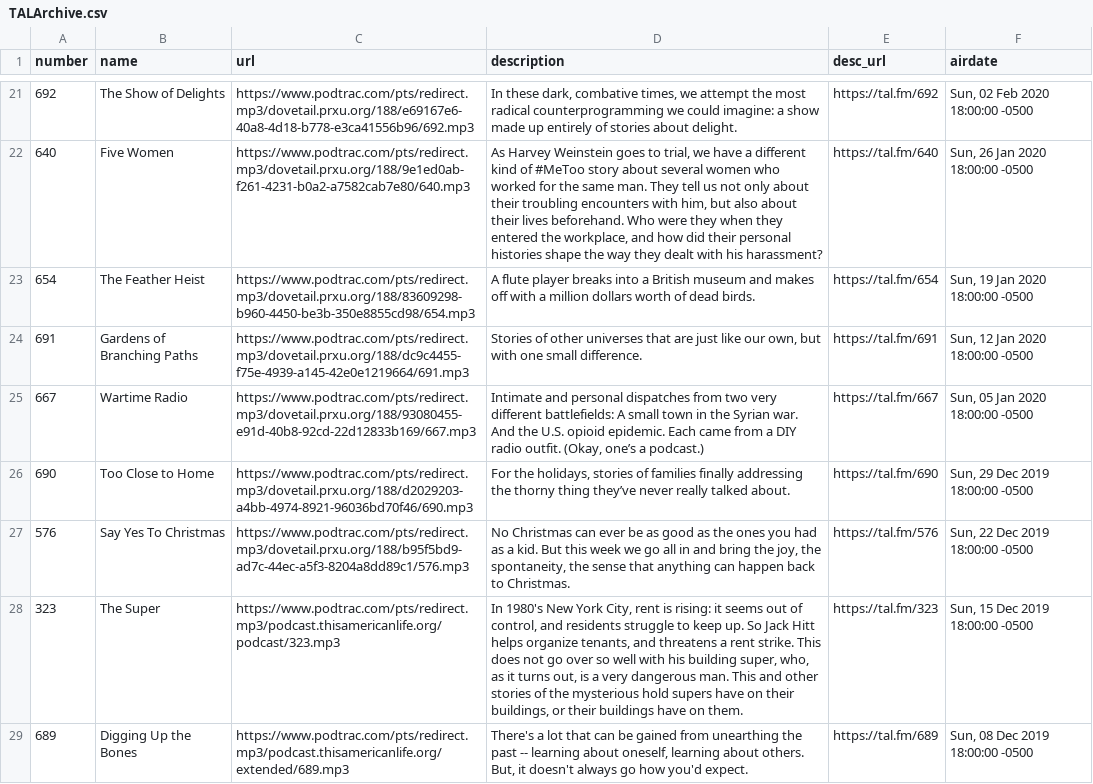
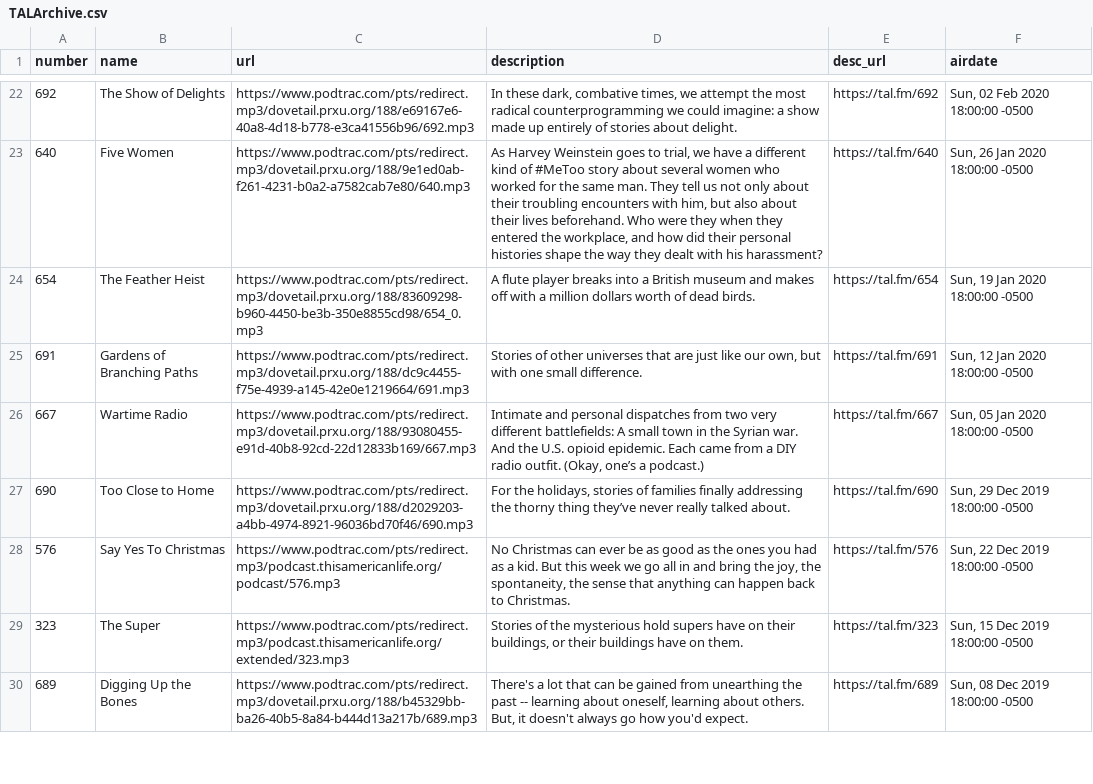
Before and after one commit to dcadata/this-american-life-archive, a CSV file: TALArchive.csv, drawn as a sheet; only a part is shown, gaps mark what is left out; the diff covers the shown part only.

```diff
--- a/TALArchive.csv
+++ b/TALArchive.csv
@@ -22,3 +23,3 @@ number,name,url,description,desc_url,airdate
 640,Five Women,https://www.podtrac.com/pts/redirect.mp3/dovetail.prxu.org/188/9e1ed0ab-f261-4231-b0a2-a7582cab7e80/640.mp3,"As Harvey Weinstein goes to trial, we have a different kind of #MeToo story about several women who worked for the same man. They tell us not only about their troubling encounters with him, but also about their lives beforehand. Who were they when they entered the workplace, and how did their personal histories shape the way they dealt with his harassment?",https://tal.fm/640,"Sun, 26 Jan 2020 18:00:00 -0500"
-654,The Feather Heist,https://www.podtrac.com/pts/redirect.mp3/dovetail.prxu.org/188/83609298-b960-4450-be3b-350e8855cd98/654.mp3,A flute player breaks into a British museum and makes off with a million dollars worth of dead birds.,https://tal.fm/654,"Sun, 19 Jan 2020 18:00:00 -0500"
+654,The Feather Heist,https://www.podtrac.com/pts/redirect.mp3/dovetail.prxu.org/188/83609298-b960-4450-be3b-350e8855cd98/654_0.mp3,A flute player breaks into a British museum and makes off with a million dollars worth of dead birds.,https://tal.fm/654,"Sun, 19 Jan 2020 18:00:00 -0500"
 691,Gardens of Branching Paths,https://www.podtrac.com/pts/redirect.mp3/dovetail.prxu.org/188/dc9c4455-f75e-4939-a145-42e0e1219664/691.mp3,"Stories of other universes that are just like our own, but with one small difference.",https://tal.fm/691,"Sun, 12 Jan 2020 18:00:00 -0500"
@@ -26,4 +27,4 @@ number,name,url,description,desc_url,airdate
 690,Too Close to Home,https://www.podtrac.com/pts/redirect.mp3/dovetail.prxu.org/188/d2029203-a4bb-4974-8921-96036bd70f46/690.mp3,"For the holidays, stories of families finally addressing the thorny thing they’ve never really talked about.",https://tal.fm/690,"Sun, 29 Dec 2019 18:00:00 -0500"
-576,Say Yes To Christmas,https://www.podtrac.com/pts/redirect.mp3/dovetail.prxu.org/188/b95f5bd9-ad7c-44ec-a5f3-8204a8dd89c1/576.mp3,"No Christmas can ever be as good as the ones you had as a kid. But this week we go all in and bring the joy, the spontaneity, the sense that anything can happen back to Christmas.",https://tal.fm/576,"Sun, 22 Dec 2019 18:00:00 -0500"
-323,The Super,https://www.podtrac.com/pts/redirect.mp3/podcast.thisamericanlife.org/podcast/323.mp3,"In 1980's New York City, rent is rising: it seems out of control, and residents struggle to keep up. So Jack Hitt helps organize tenants, and threatens a rent strike. This does not go over so well with his building super, who, as it turns out, is a very dangerous man. This and other stories of the mysterious hold supers have on their buildings, or their buildings have on them.",https://tal.fm/323,"Sun, 15 Dec 2019 18:00:00 -0500"
-689,Digging Up the Bones,https://www.podtrac.com/pts/redirect.mp3/podcast.thisamericanlife.org/extended/689.mp3,"There's a lot that can be gained from unearthing the past -- learning about oneself, learning about others. But, it doesn't always go how you'd expect.",https://tal.fm/689,"Sun, 08 Dec 2019 18:00:00 -0500"
+576,Say Yes To Christmas,https://www.podtrac.com/pts/redirect.mp3/podcast.thisamericanlife.org/podcast/576.mp3,"No Christmas can ever be as good as the ones you had as a kid. But this week we go all in and bring the joy, the spontaneity, the sense that anything can happen back to Christmas.",https://tal.fm/576,"Sun, 22 Dec 2019 18:00:00 -0500"
+323,The Super,https://www.podtrac.com/pts/redirect.mp3/podcast.thisamericanlife.org/extended/323.mp3,"Stories of the mysterious hold supers have on their buildings, or their buildings have on them.",https://tal.fm/323,"Sun, 15 Dec 2019 18:00:00 -0500"
+689,Digging Up the Bones,https://www.podtrac.com/pts/redirect.mp3/dovetail.prxu.org/188/b45329bb-ba26-40b5-8a84-b444d13a217b/689.mp3,"There's a lot that can be gained from unearthing the past -- learning about oneself, learning about others. But, it doesn't always go how you'd expect.",https://tal.fm/689,"Sun, 08 Dec 2019 18:00:00 -0500"
```
Also changed, not shown: 1 added row, 1 removed row and 30 edited cells elsewhere in this file, TALArchive_master.csv, 2 other files.
